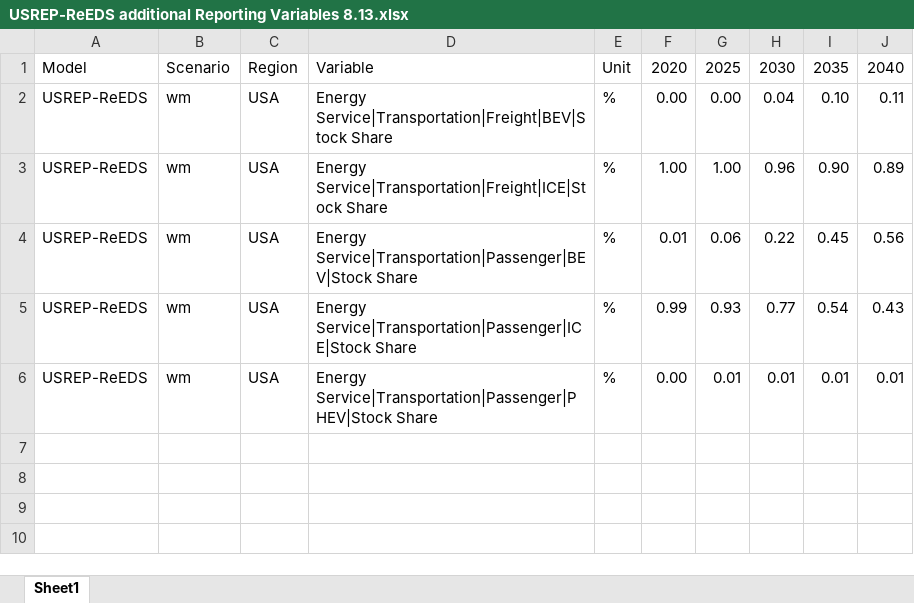
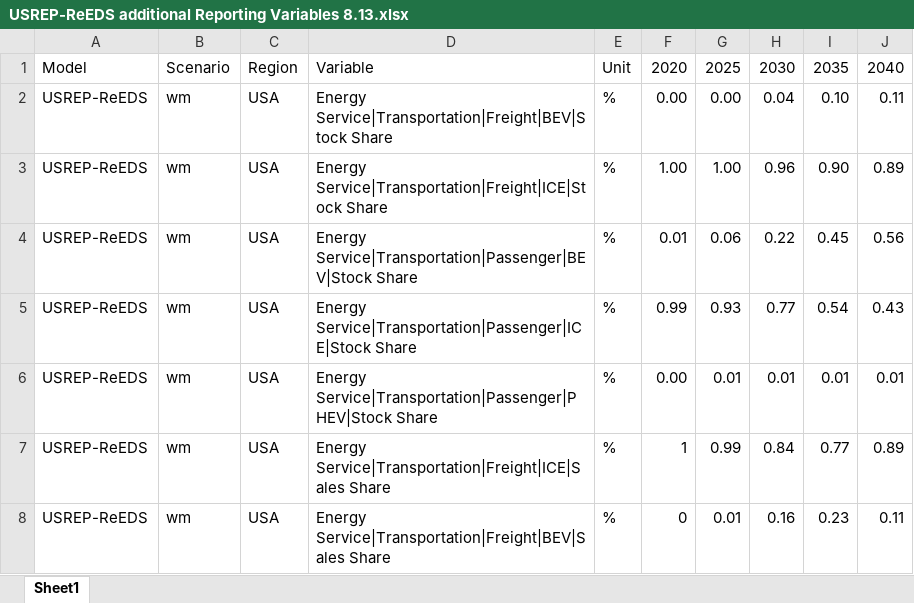
Before and after one commit to mobro-git/BTR, an Excel workbook: data-raw/model-runs/USREP-ReEDS additional Reporting Variables 8.13.xlsx, sheet Sheet1, drawn as a sheet; values as stored, in another font and other column widths than the file's, no borders; the diff names each change by its address in the sheet, - before the commit and + after, or states it on an @@ line.

Commit message:
updated sales and stock share handling for usrr and nems

```diff
--- a/data-raw/model-runs/USREP-ReEDS additional Reporting Variables 8.13.xlsx (sheet Sheet1)
+++ b/data-raw/model-runs/USREP-ReEDS additional Reporting Variables 8.13.xlsx (sheet Sheet1)
+row 7: USREP-ReEDS | wm | USA | Energy Service|Transportation|Freight|ICE|Sales Share | % | 1 | 0.99 | 0.84 | 0.77 | 0.89
+row 8: USREP-ReEDS | wm | USA | Energy Service|Transportation|Freight|BEV|Sales Share | % | 0 | 0.01 | 0.16 | 0.23 | 0.11
```
Also changed, not shown: 2 other files.
